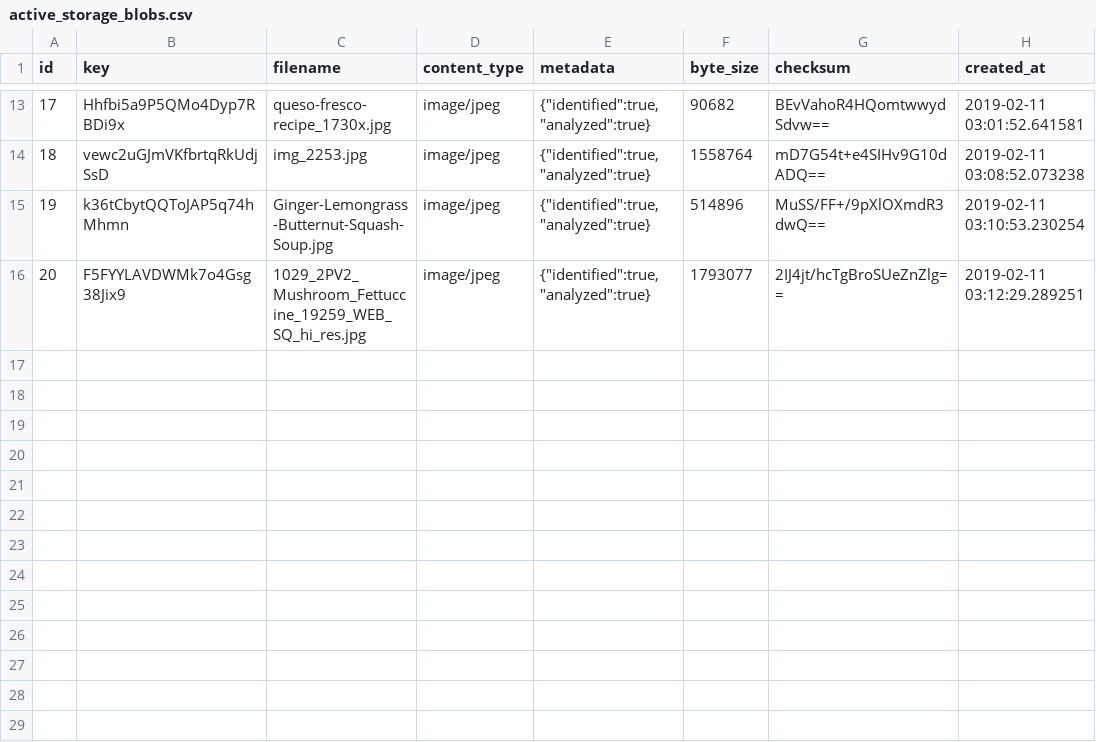
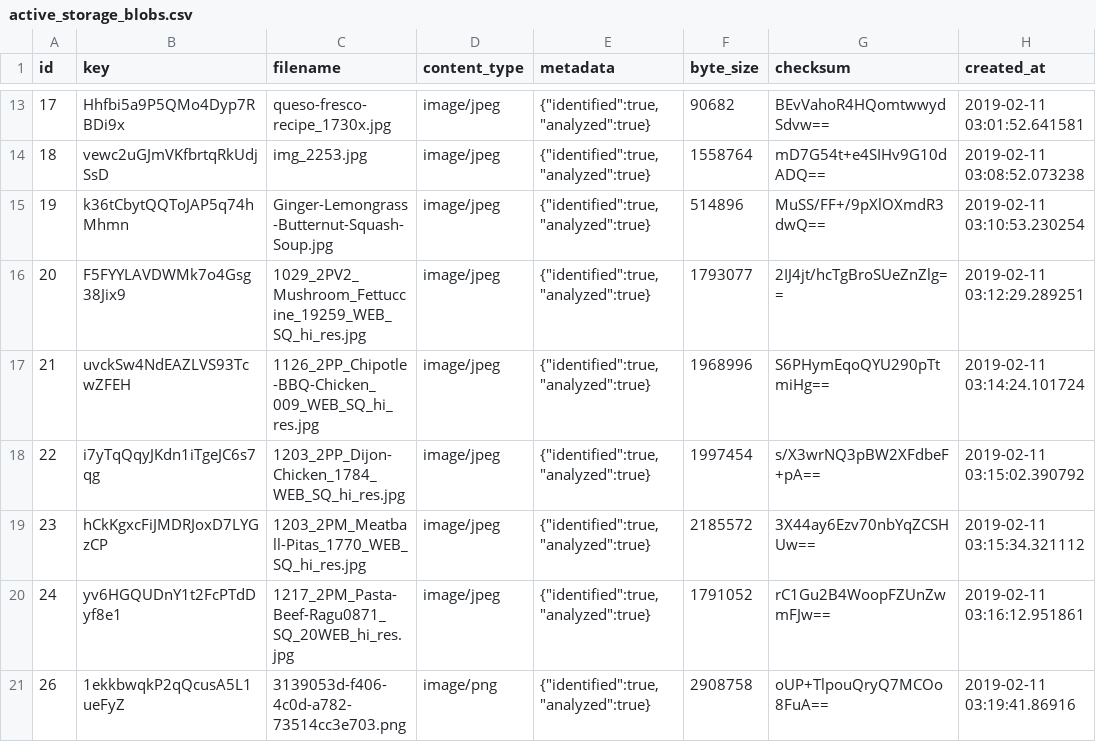
Before and after one commit to philiprlarie/recipes, a CSV file: lib/csv/active_storage_blobs.csv, drawn as a sheet; only a part is shown, gaps mark what is left out.

```diff
--- a/lib/csv/active_storage_blobs.csv
+++ b/lib/csv/active_storage_blobs.csv
@@ -16 +16,6 @@ id,key,filename,content_type,metadata,byte_size,checksum,created_at
 20,F5FYYLAVDWMk7o4Gsg38Jix9,1029_2PV2_Mushroom_Fettuccine_19259_WEB_SQ_hi_res.jpg,image/jpeg,"{""identified"":true,""analyzed"":true}",1793077,2IJ4jt/hcTgBroSUeZnZlg==,2019-02-11 03:12:29.289251
+21,uvckSw4NdEAZLVS93TcwZFEH,1126_2PP_Chipotle-BBQ-Chicken_009_WEB_SQ_hi_res.jpg,image/jpeg,"{""identified"":true,""analyzed"":true}",1968996,S6PHymEqoQYU290pTtmiHg==,2019-02-11 03:14:24.101724
+22,i7yTqQqyJKdn1iTgeJC6s7qg,1203_2PP_Dijon-Chicken_1784_WEB_SQ_hi_res.jpg,image/jpeg,"{""identified"":true,""analyzed"":true}",1997454,s/X3wrNQ3pBW2XFdbeF+pA==,2019-02-11 03:15:02.390792
+23,hCkKgxcFiJMDRJoxD7LYGzCP,1203_2PM_Meatball-Pitas_1770_WEB_SQ_hi_res.jpg,image/jpeg,"{""identified"":true,""analyzed"":true}",2185572,3X44ay6Ezv70nbYqZCSHUw==,2019-02-11 03:15:34.321112
+24,yv6HGQUDnY1t2FcPTdDyf8e1,1217_2PM_Pasta-Beef-Ragu0871_SQ_20WEB_hi_res.jpg,image/jpeg,"{""identified"":true,""analyzed"":true}",1791052,rC1Gu2B4WoopFZUnZwmFJw==,2019-02-11 03:16:12.951861
+26,1ekkbwqkP2qQcusA5L1ueFyZ,3139053d-f406-4c0d-a782-73514cc3e703.png,image/png,"{""identified"":true,""analyzed"":true}",2908758,oUP+TlpouQryQ7MCOo8FuA==,2019-02-11 03:19:41.86916
```
Also changed, not shown: lib/csv/active_storage_attachments.csv, lib/csv/recipes.csv, 5 other files.
